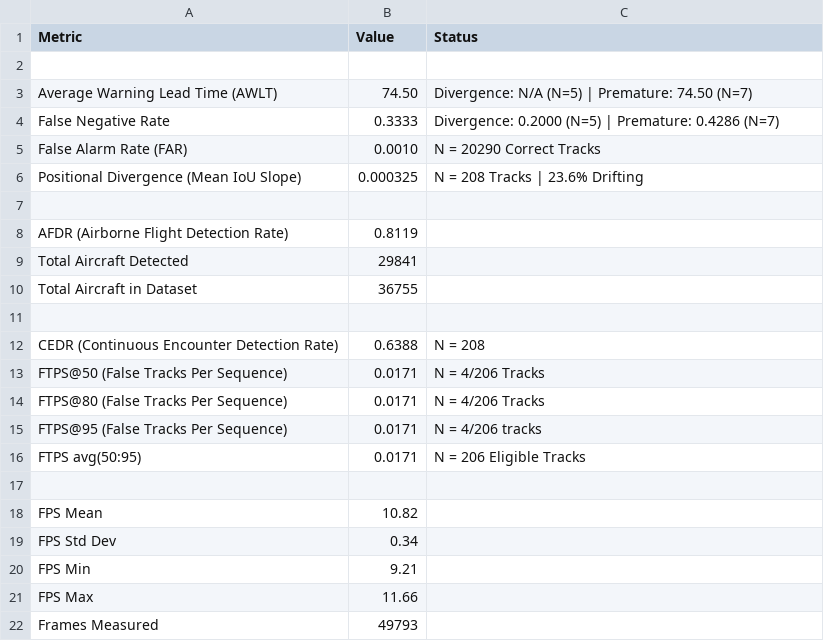
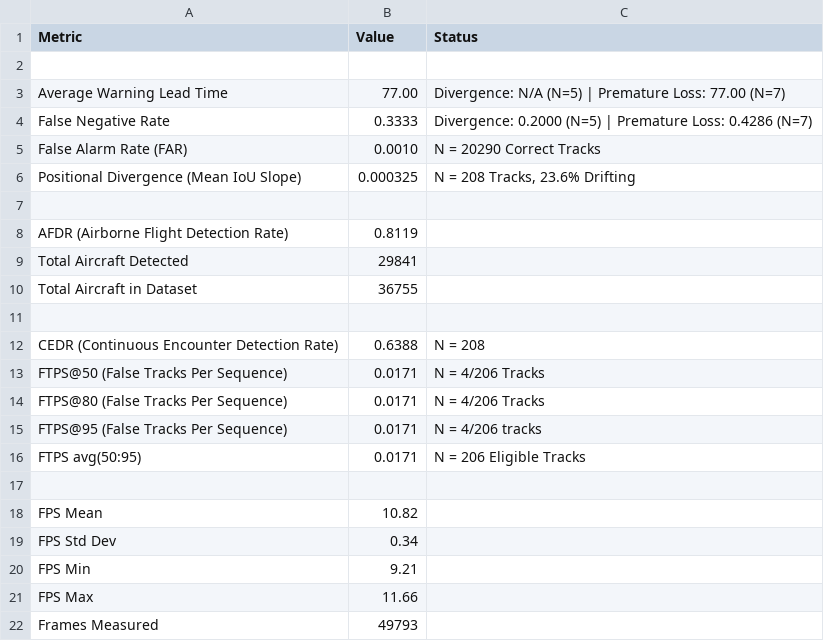
Before and after one commit to MaxB-RnD/Vision-Based-Sense-and-Avoid, a CSV file: results/introspection_module/rolling_confidence_trend/benchmarking_summary_original.csv, drawn as a sheet.

```diff
--- a/results/introspection_module/rolling_confidence_trend/benchmarking_summary_original.csv
+++ b/results/introspection_module/rolling_confidence_trend/benchmarking_summary_original.csv
@@ -2,6 +2,6 @@ Metric,Value,Status
 ,,
-Average Warning Lead Time (AWLT),74.50,Divergence: N/A (N=5) | Premature: 74.50 (N=7)
-False Negative Rate,0.3333,Divergence: 0.2000 (N=5) | Premature: 0.4286 (N=7)
+Average Warning Lead Time,77.00,Divergence: N/A (N=5) | Premature Loss: 77.00 (N=7)
+False Negative Rate,0.3333,Divergence: 0.2000 (N=5) | Premature Loss: 0.4286 (N=7)
 False Alarm Rate (FAR),0.0010,N = 20290 Correct Tracks
-Positional Divergence (Mean IoU Slope),0.000325,N = 208 Tracks | 23.6% Drifting
+Positional Divergence (Mean IoU Slope),0.000325,"N = 208 Tracks, 23.6% Drifting"
 ,,
```
Also changed, not shown: results/introspection_module/coast_count_threshold/benchmarking_summary_original.csv, results/introspection_module/default/benchmarking_summary_original.csv, 5 other files.
